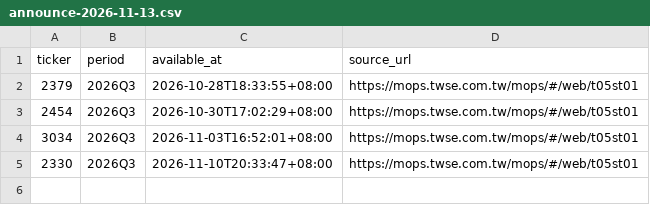
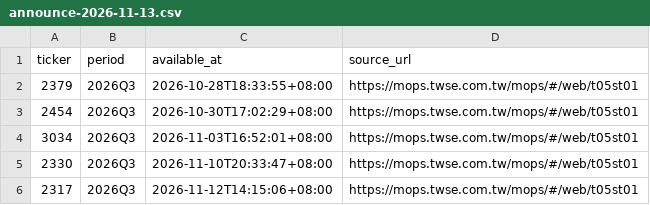
Before and after one commit to ice-0711/fintech-agent, a CSV file: data/manual/forward/announce-2026-11-13.csv, drawn as a sheet.

```diff
--- a/data/manual/forward/announce-2026-11-13.csv
+++ b/data/manual/forward/announce-2026-11-13.csv
@@ -5 +5,2 @@ ticker,period,available_at,source_url
 2330,2026Q3,2026-11-10T20:33:47+08:00,https://mops.twse.com.tw/mops/#/web/t05st01
+2317,2026Q3,2026-11-12T14:15:06+08:00,https://mops.twse.com.tw/mops/#/web/t05st01
```
Also changed, not shown: data/manual/forward/evidence-2026-11-13.csv, data/manual/forward/mops-control-2026-11-13.csv, 5 other files.
